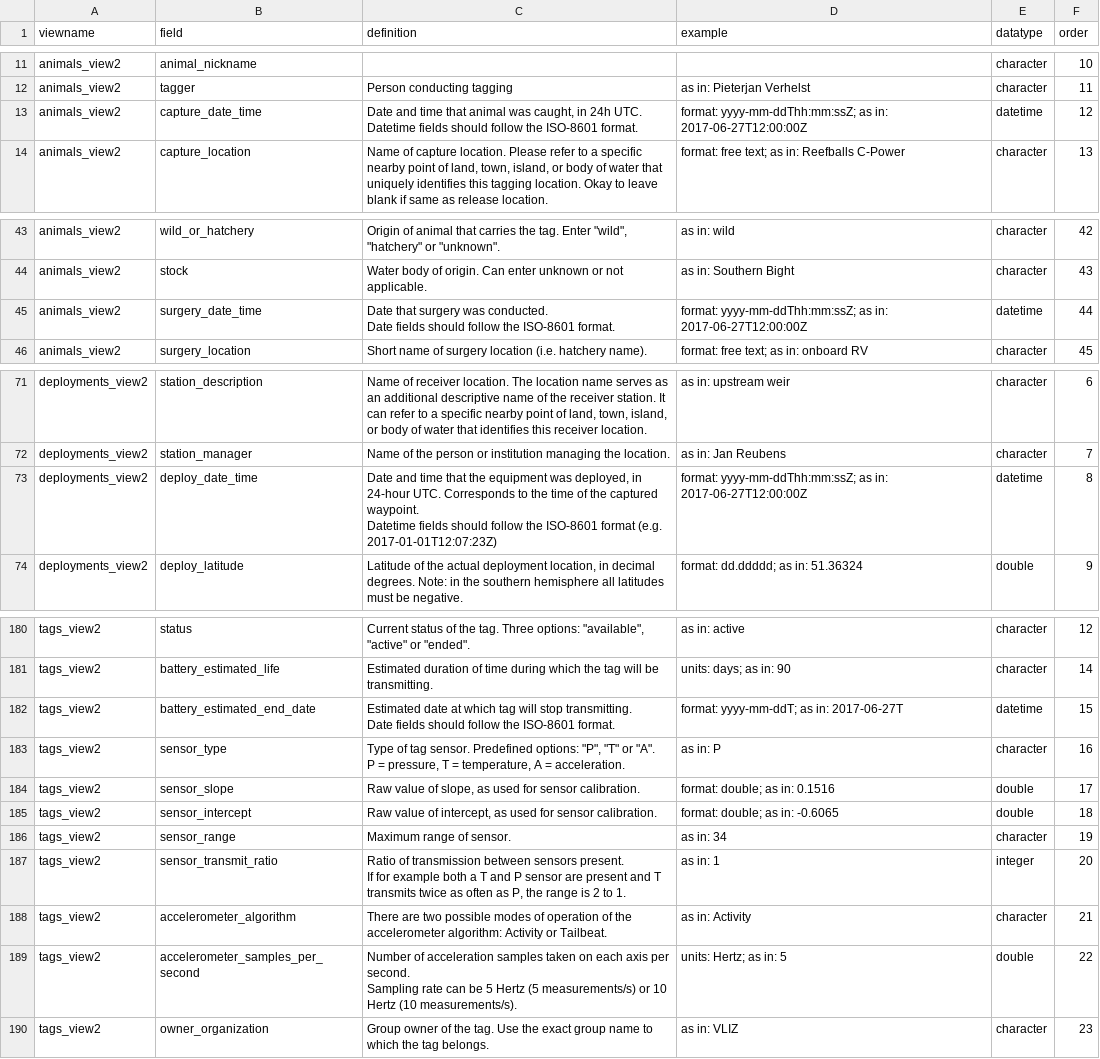
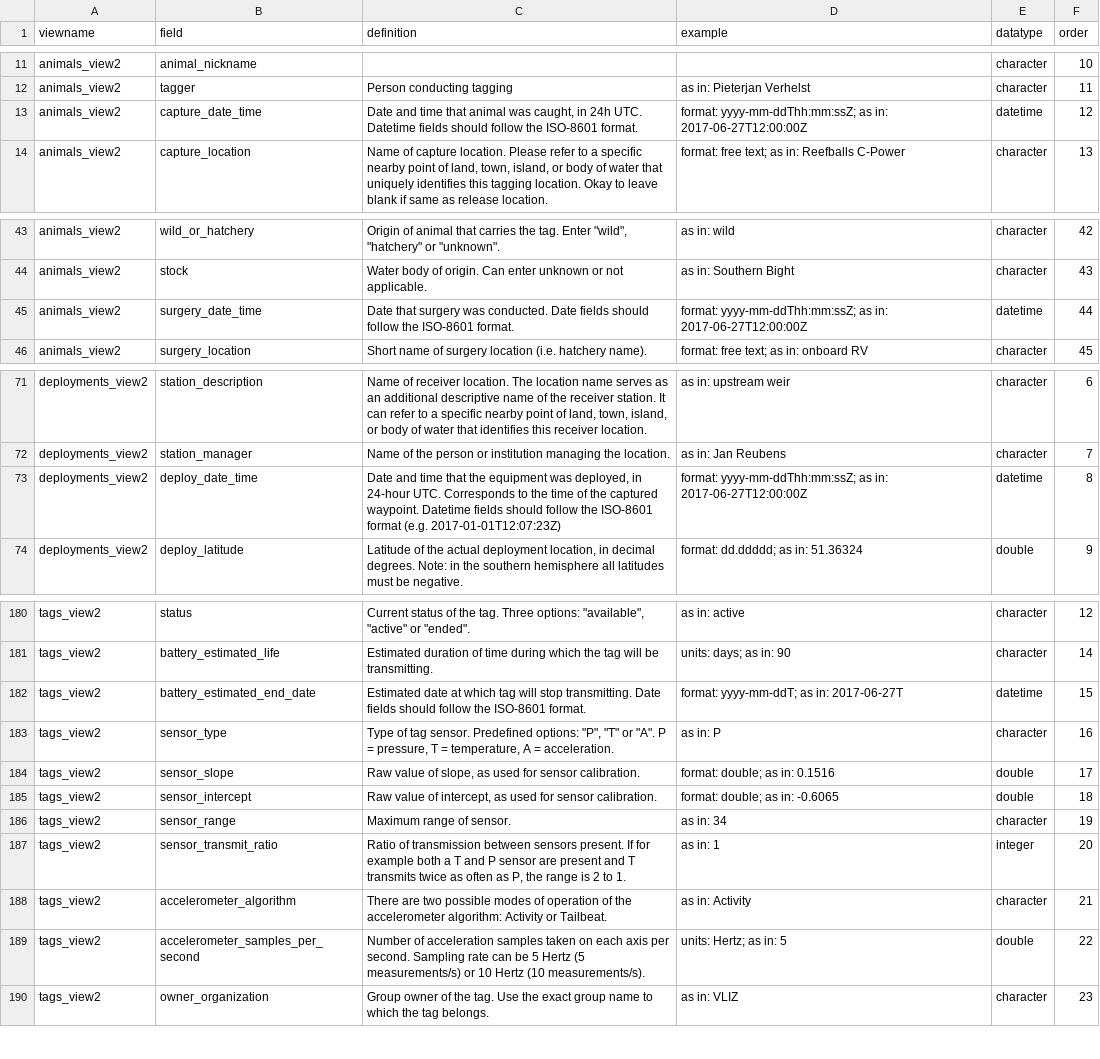
Before and after one commit to inbo/etn, a CSV file: inst/assets/etn_fields.csv, drawn as a sheet; only a part is shown, gaps mark what is left out; the diff names each change by its address in the sheet, - before the commit and + after, or states it on an @@ line.

Commit message:
Sanitize etn_fields.csv by removing line breaks
All whitespace (including line breaks) are replaced by spaces + double spaces are brought back to one. csv now has as many rows as there are fields.

Does not affect html, where this was already sanitized automatically

```diff
--- a/inst/assets/etn_fields.csv
+++ b/inst/assets/etn_fields.csv
-C13 (definition): …ISO-8601 format.
+C13 (definition): …ISO-8601 format.
-C45 (definition): …ISO-8601 format.
+C45 (definition): …ISO-8601 format.
-C73 (definition): …(e.g. 2017-01-01T12:07:23Z)
+C73 (definition): …(e.g. 2017-01-01T12:07:23Z)
-C182 (definition): …ISO-8601 format.
+C182 (definition): …ISO-8601 format.
-C183 (definition): …= acceleration.
+C183 (definition): …= acceleration.
-C187 (definition): …to 1.
+C187 (definition): …to 1.
-C189 (definition): …(10 measurements/s).
+C189 (definition): …(10 measurements/s).
```
Also changed, not shown: 1 other file.
